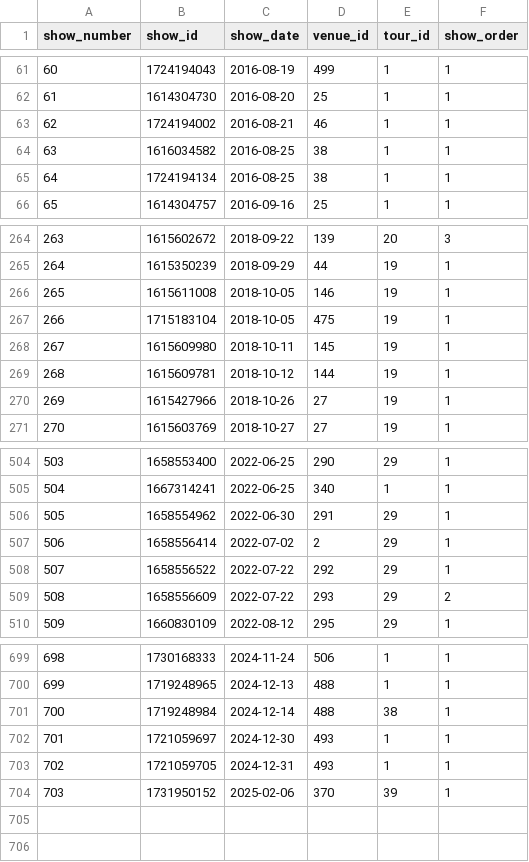
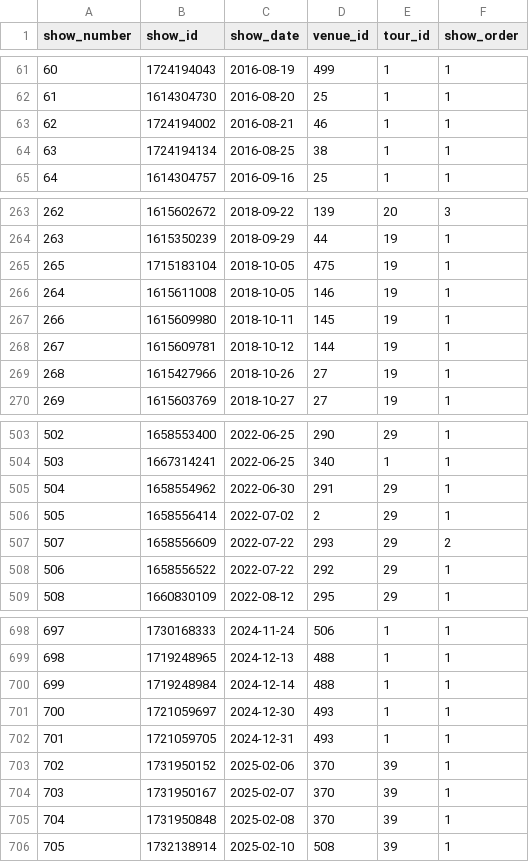
Before and after one commit to connorkitchings/Concerts, a CSV file: Data/Goose/From Web/showdata.csv, drawn as a sheet; only a part is shown, gaps mark what is left out; removed rows and columns are numbered as before the commit, all else as after; the diff names each change by its address in the sheet, - before the commit and + after, or states it on an @@ line.

```diff
--- a/Data/Goose/From Web/showdata.csv
+++ b/Data/Goose/From Web/showdata.csv
-row 64: 63 | 1616034582 | 2016-08-25 | 38 | 1 | 1
@@ column A (show_number) renumbered between rows 64 and 703 @@
@@ row 267 moved to row 265: 265 @@
@@ row 509 moved to row 507: 507 @@
-E700 (tour_id): 38
+E700 (tour_id): 1
+row 704: 703 | 1731950167 | 2025-02-07 | 370 | 39 | 1
+row 705: 704 | 1731950848 | 2025-02-08 | 370 | 39 | 1
+row 706: 705 | 1732138914 | 2025-02-10 | 508 | 39 | 1
```
Also changed, not shown: Data/Goose/From Web/setlistdata.csv, Data/Goose/From Web/songdata.csv, 16 other files.
